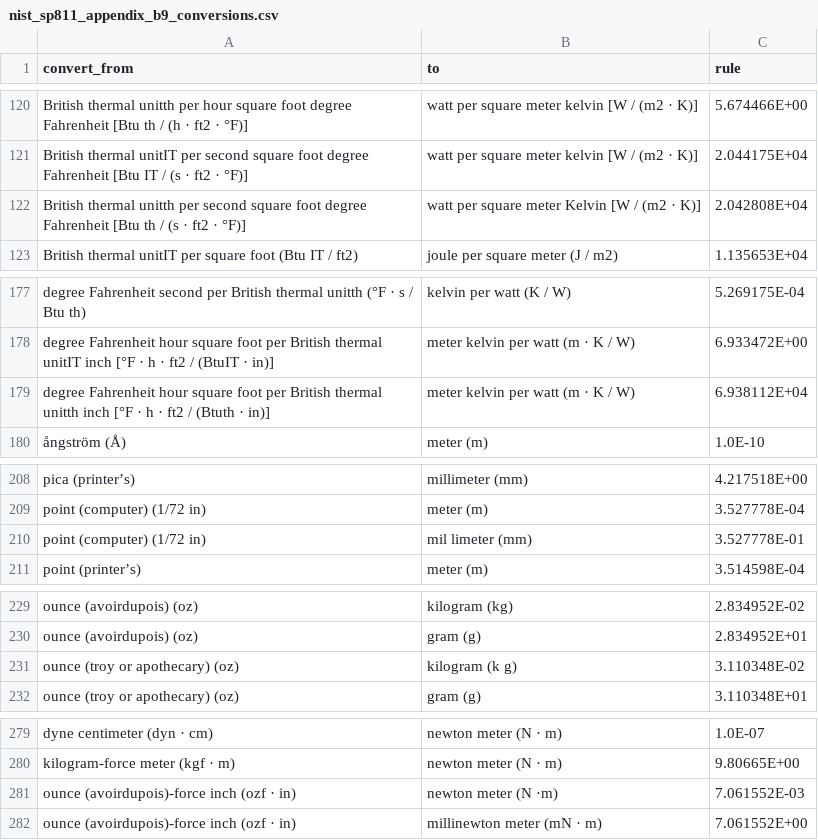
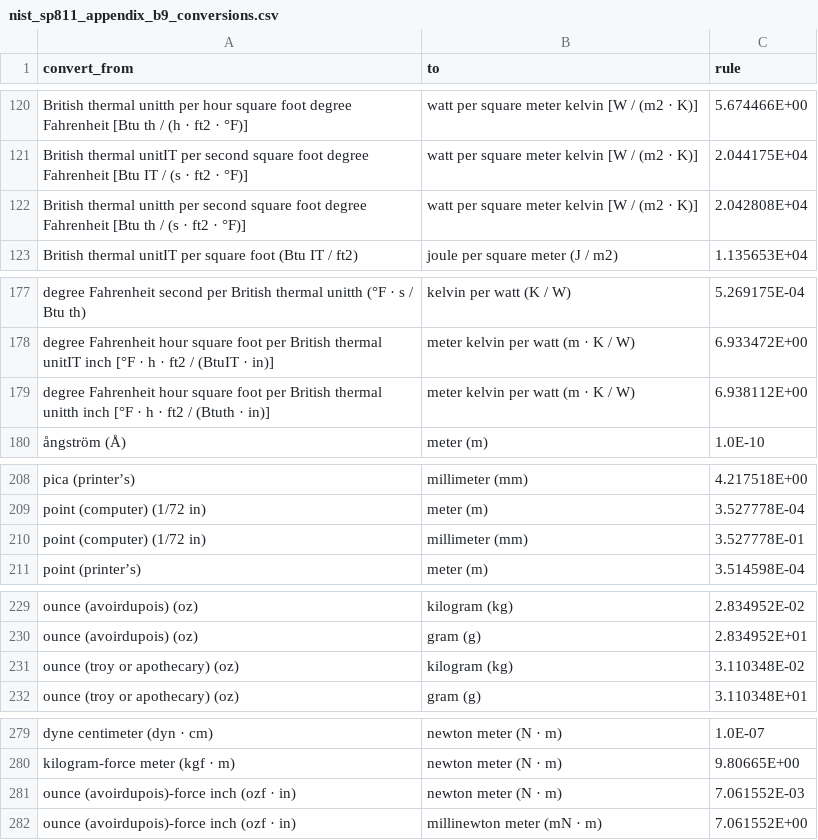
Before and after one commit to KennyZhou2022/unit-converter, a CSV file: data/interim/nist_sp811_appendix_b9_conversions.csv, drawn as a sheet; only a part is shown, gaps mark what is left out; the diff covers the shown part only.

```diff
--- a/data/interim/nist_sp811_appendix_b9_conversions.csv
+++ b/data/interim/nist_sp811_appendix_b9_conversions.csv
@@ -121,3 +121,3 @@ British thermal unitth per hour square foot degree Fahrenheit [Btu th / (h · ft
 British thermal unitIT per second square foot degree Fahrenheit [Btu IT / (s · ft2 · °F)],watt per square meter kelvin [W / (m2 · K)],2.044175E+04
-British thermal unitth per second square foot degree Fahrenheit [Btu th / (s · ft2 · °F)],watt per square meter Kelvin [W / (m2 · K)],2.042808E+04
+British thermal unitth per second square foot degree Fahrenheit [Btu th / (s · ft2 · °F)],watt per square meter kelvin [W / (m2 · K)],2.042808E+04
 British thermal unitIT per square foot (Btu IT / ft2),joule per square meter (J / m2),1.135653E+04
@@ -178,3 +178,3 @@ degree Fahrenheit second per British thermal unitth (°F · s / Btu th),kelvin p
 degree Fahrenheit hour square foot per British thermal unitIT inch [°F · h · ft2 / (BtuIT · in)],meter kelvin per watt (m · K / W),6.933472E+00
-degree Fahrenheit hour square foot per British thermal unitth inch [°F · h · ft2 / (Btuth · in)],meter kelvin per watt (m · K / W),6.938112E+04
+degree Fahrenheit hour square foot per British thermal unitth inch [°F · h · ft2 / (Btuth · in)],meter kelvin per watt (m · K / W),6.938112E+00
 ångström (Å),meter (m),1.0E-10
@@ -209,3 +209,3 @@ pica (printer’s),millimeter (mm),4.217518E+00
 point (computer) (1/72 in),meter (m),3.527778E-04
-point (computer) (1/72 in),mil limeter (mm),3.527778E-01
+point (computer) (1/72 in),millimeter (mm),3.527778E-01
 point (printer’s),meter (m),3.514598E-04
@@ -230,3 +230,3 @@ ounce (avoirdupois) (oz),kilogram (kg),2.834952E-02
 ounce (avoirdupois) (oz),gram (g),2.834952E+01
-ounce (troy or apothecary) (oz),kilogram (k g),3.110348E-02
+ounce (troy or apothecary) (oz),kilogram (kg),3.110348E-02
 ounce (troy or apothecary) (oz),gram (g),3.110348E+01
@@ -280,3 +280,3 @@ dyne centimeter (dyn · cm),newton meter (N · m),1.0E-07
 kilogram-force meter (kgf · m),newton meter (N · m),9.80665E+00
-ounce (avoirdupois)-force inch (ozf · in),newton meter (N ·m),7.061552E-03
+ounce (avoirdupois)-force inch (ozf · in),newton meter (N · m),7.061552E-03
 ounce (avoirdupois)-force inch (ozf · in),millinewton meter (mN · m),7.061552E+00
```
Also changed, not shown: 8 edited cells elsewhere in this file, 42 other files.
